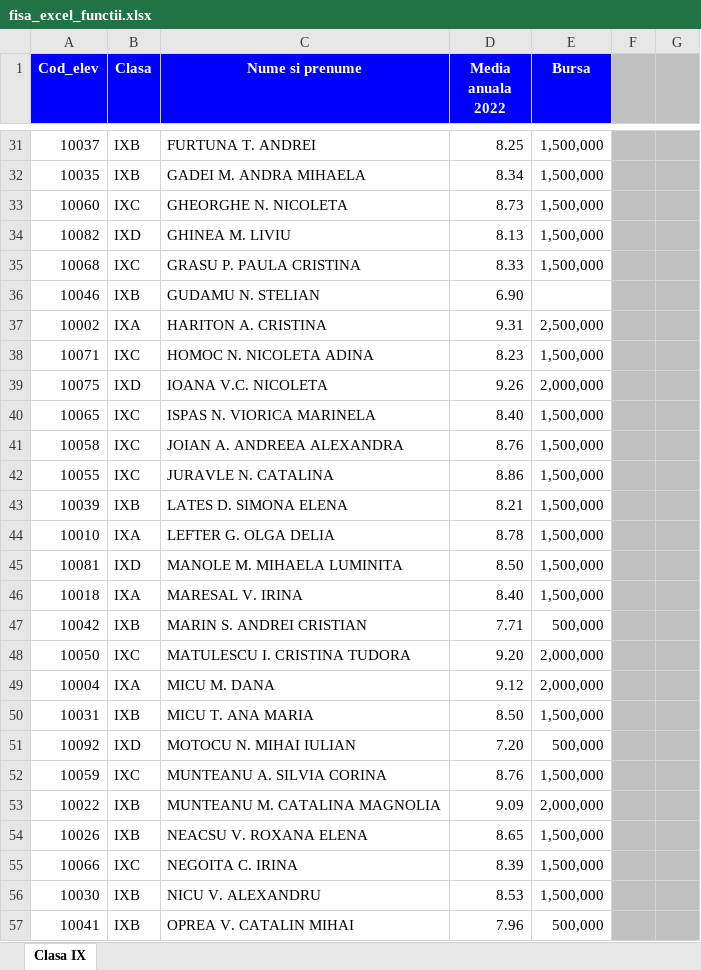
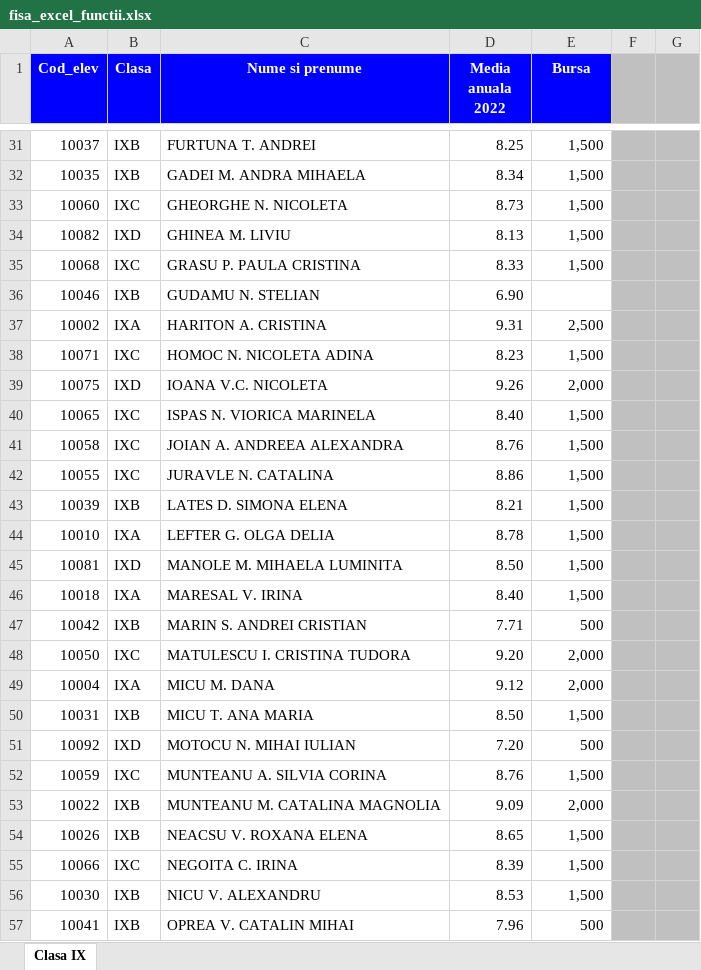
Before and after one commit to idascal/tic, an Excel workbook: excel/fisa_excel_functii.xlsx, sheet Clasa IX, drawn as a sheet; only a part is shown, gaps mark what is left out; values as stored, in another font and other column widths than the file's, no borders; the diff covers the shown part only; the diff names each change by its address in the sheet, - before the commit and + after, or states it on an @@ line.

```diff
--- a/excel/fisa_excel_functii.xlsx (sheet Clasa IX)
+++ b/excel/fisa_excel_functii.xlsx (sheet Clasa IX)
-E31:E35 (Bursa): 1,500,000
+E31:E35 (Bursa): 1,500
-E37 (Bursa): 2,500,000
+E37 (Bursa): 2,500
-E38 (Bursa): 1,500,000
+E38 (Bursa): 1,500
-E39 (Bursa): 2,000,000
+E39 (Bursa): 2,000
-E40:E46 (Bursa): 1,500,000
+E40:E46 (Bursa): 1,500
-E47 (Bursa): 500,000
+E47 (Bursa): 500
-E48:E49 (Bursa): 2,000,000
+E48:E49 (Bursa): 2,000
-E50 (Bursa): 1,500,000
+E50 (Bursa): 1,500
-E51 (Bursa): 500,000
+E51 (Bursa): 500
-E52 (Bursa): 1,500,000
+E52 (Bursa): 1,500
-E53 (Bursa): 2,000,000
+E53 (Bursa): 2,000
-E54:E56 (Bursa): 1,500,000
+E54:E56 (Bursa): 1,500
-E57 (Bursa): 500,000
+E57 (Bursa): 500
```
Also changed, not shown: 65 edited cells and cell formats elsewhere in this sheet, 3 other files.
